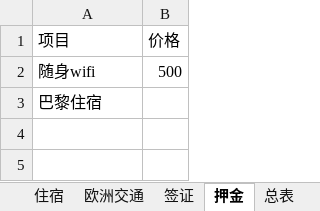
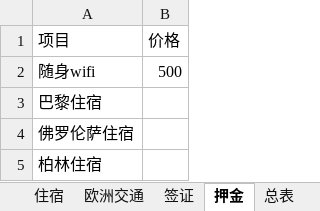
Before and after one commit to mgno32/trip_planning, an Excel workbook: 预算.xlsx, sheet 押金, drawn as a sheet; values as stored, in another font and other column widths than the file's, no borders; table styles not drawn; the diff names each change by its address in the sheet, - before the commit and + after, or states it on an @@ line.

```diff
--- a/预算.xlsx (sheet 押金)
+++ b/预算.xlsx (sheet 押金)
+row 4: 佛罗伦萨住宿
+row 5: 柏林住宿
```
Also changed, not shown: sheet 住宿, sheet 总表, sheet 签证, other sheet tabs, 1 other file.
